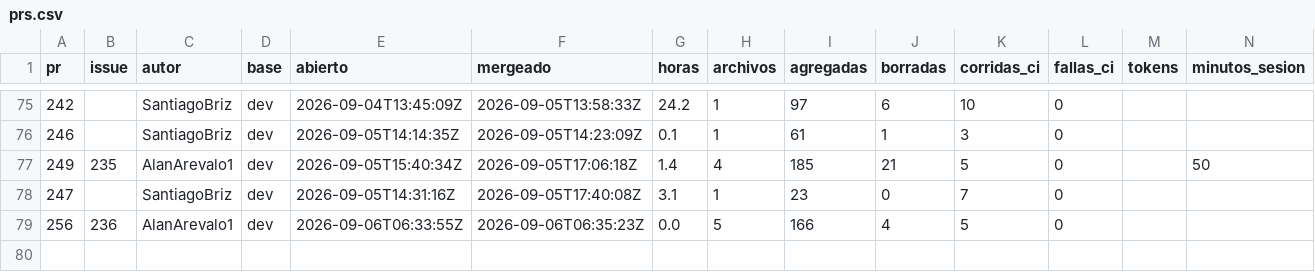
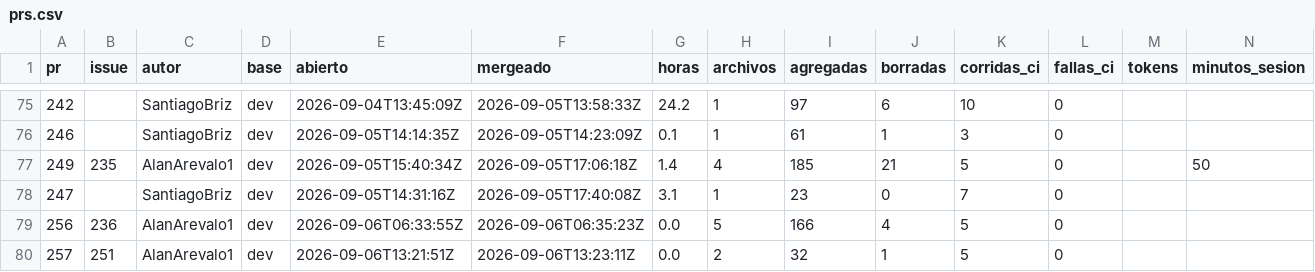
Before and after one commit to giuliannadr/CosteAR-backend, a CSV file: docs/metricas/prs.csv, drawn as a sheet; only a part is shown, gaps mark what is left out; rows hold the shown columns only; the diff names each change by its address in the sheet, - before the commit and + after, or states it on an @@ line.

```diff
--- a/docs/metricas/prs.csv
+++ b/docs/metricas/prs.csv
+row 80: 257 | 251 | AlanArevalo1 | dev | 2026-09-06T13:21:51Z | 2026-09-06T13:23:11Z | 0.0 | 2 | 32 | 1 | 5 | 0
```
